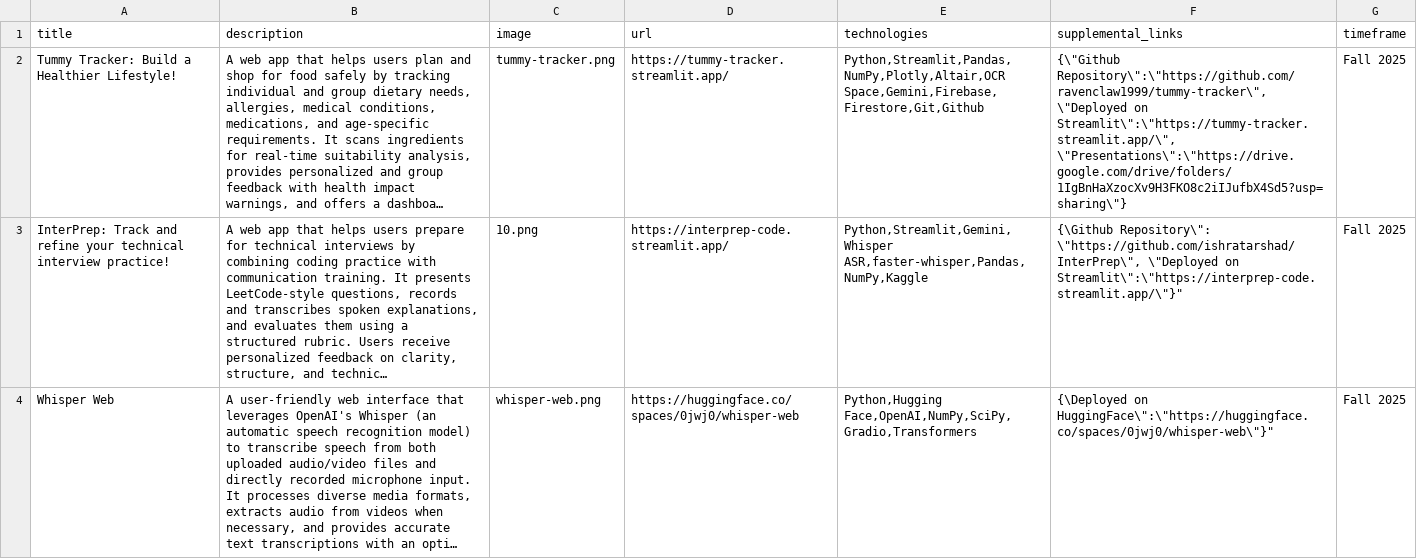
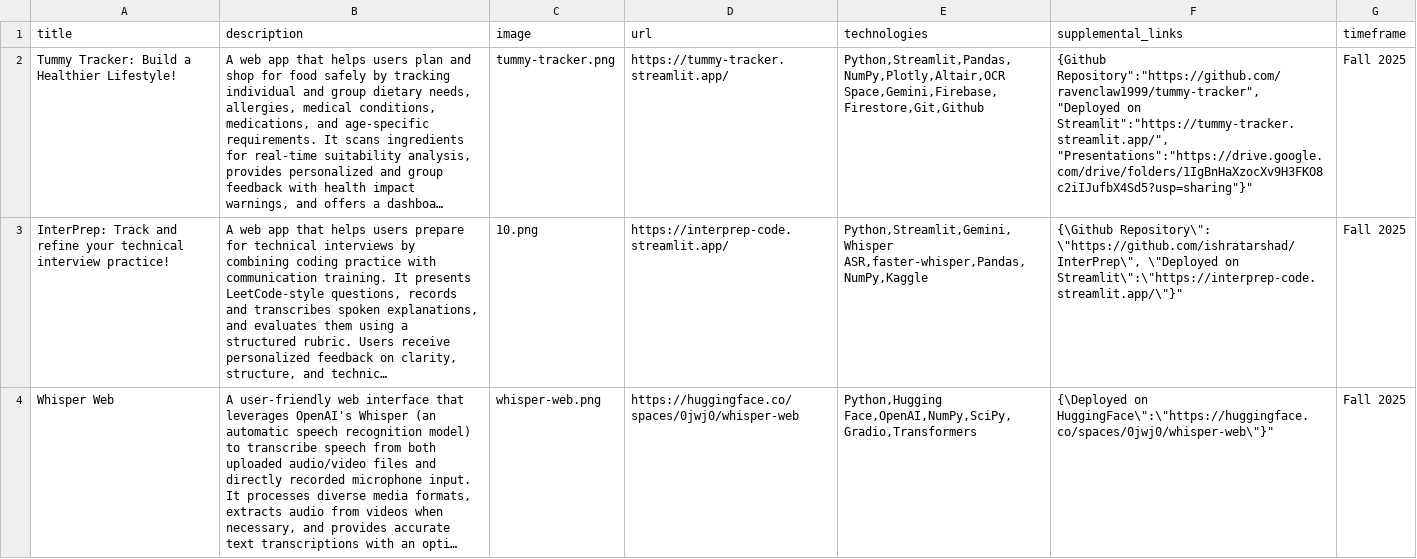
Before and after one commit to wong-ja/wong-ja.github.io, a CSV file: data/projects.csv, drawn as a sheet; long unchanged cells end in …; the diff names each change by its address in the sheet, - before the commit and + after, or states it on an @@ line.

Commit message:
edit csv

```diff
--- a/data/projects.csv
+++ b/data/projects.csv
-F2 (supplemental_links): {\"Github Repository\":\"https://github.com/ravenclaw1999/tummy-tracker\", \"Deployed on Streamlit\":\"https://tummy-tracker.streamlit.app/\", \"Presentations\":\"https://drive.google.com/drive/folders/1IgBnHaXzocXv9H3FKO8c2iIJufbX4Sd5?usp=sharing\"}
+F2 (supplemental_links): {Github Repository":"https://github.com/ravenclaw1999/tummy-tracker", "Deployed on Streamlit":"https://tummy-tracker.streamlit.app/", "Presentations":"https://drive.google.com/drive/folders/1IgBnHaXzocXv9H3FKO8c2iIJufbX4Sd5?usp=sharing"}"
```
